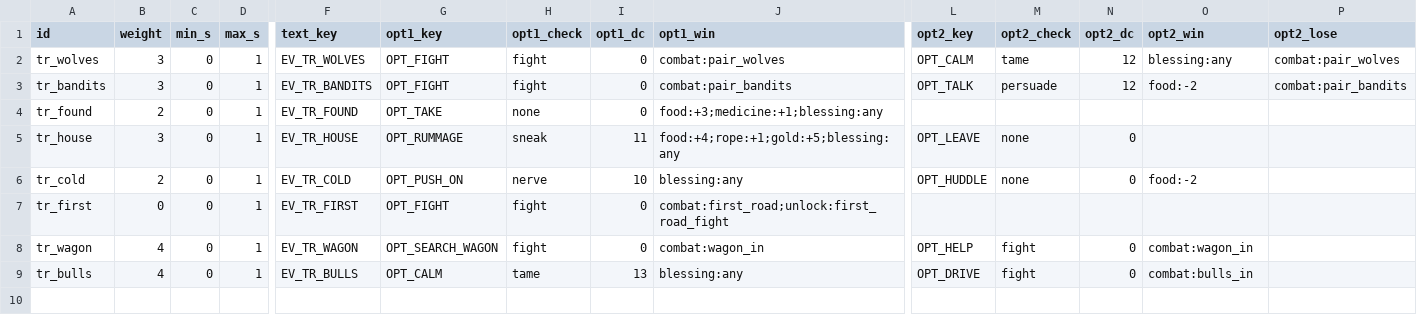
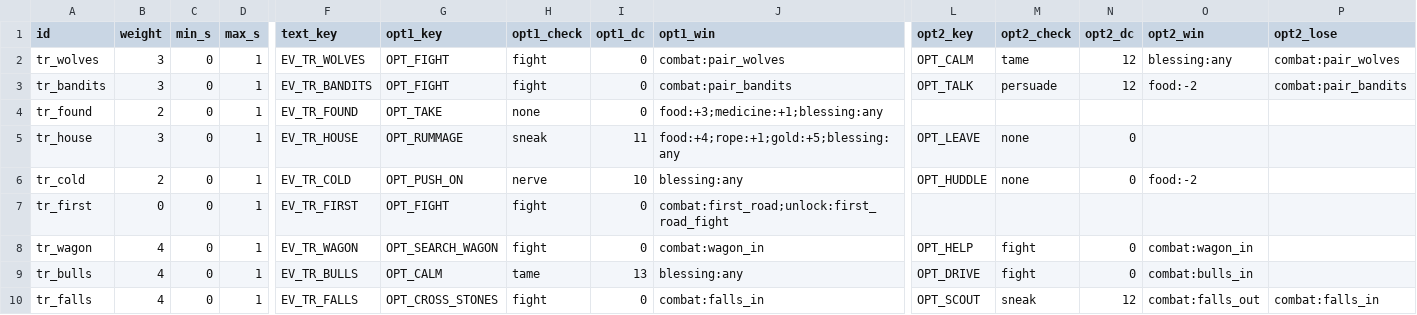
Before and after one commit to BrandonSigil/lodestone, a CSV file: game/data/travel_events.csv, drawn as a sheet; only a part is shown, gaps mark what is left out; rows hold the shown columns only; the diff names each change by its address in the sheet, - before the commit and + after, or states it on an @@ line.

```diff
--- a/game/data/travel_events.csv
+++ b/game/data/travel_events.csv
+row 10: tr_falls | 4 | 0 | 1 | EV_TR_FALLS | OPT_CROSS_STONES | fight | 0 | combat:falls_in | OPT_SCOUT | sneak | 12 | combat:falls_out | combat:falls_in
```
Also changed, not shown: game/data/encounters.csv, game/text/placeholder.csv, 10 other files.
